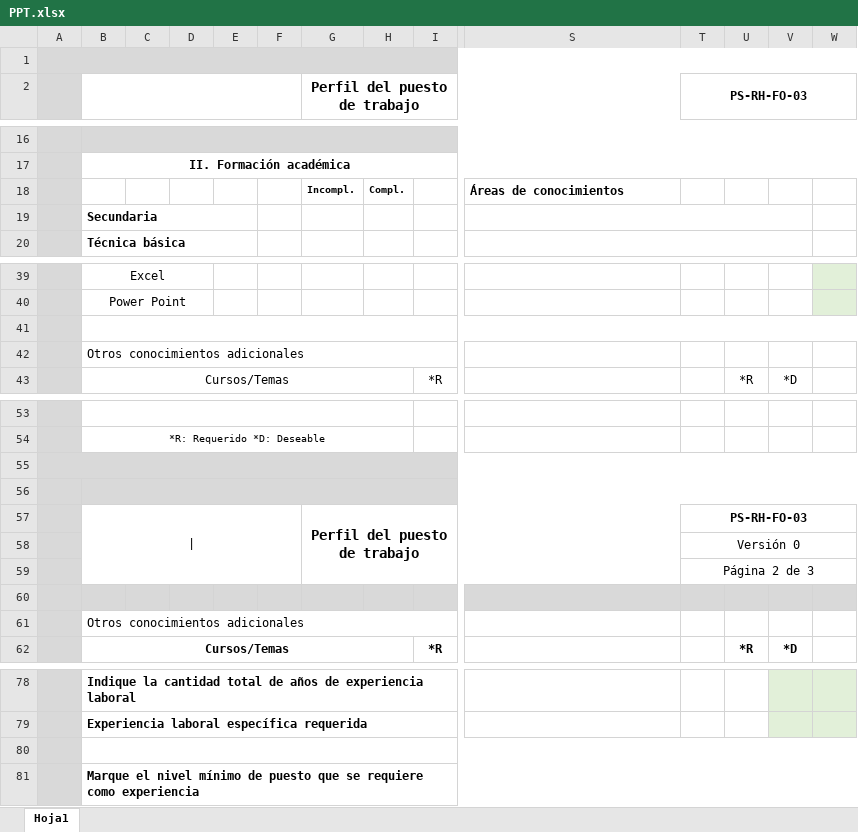
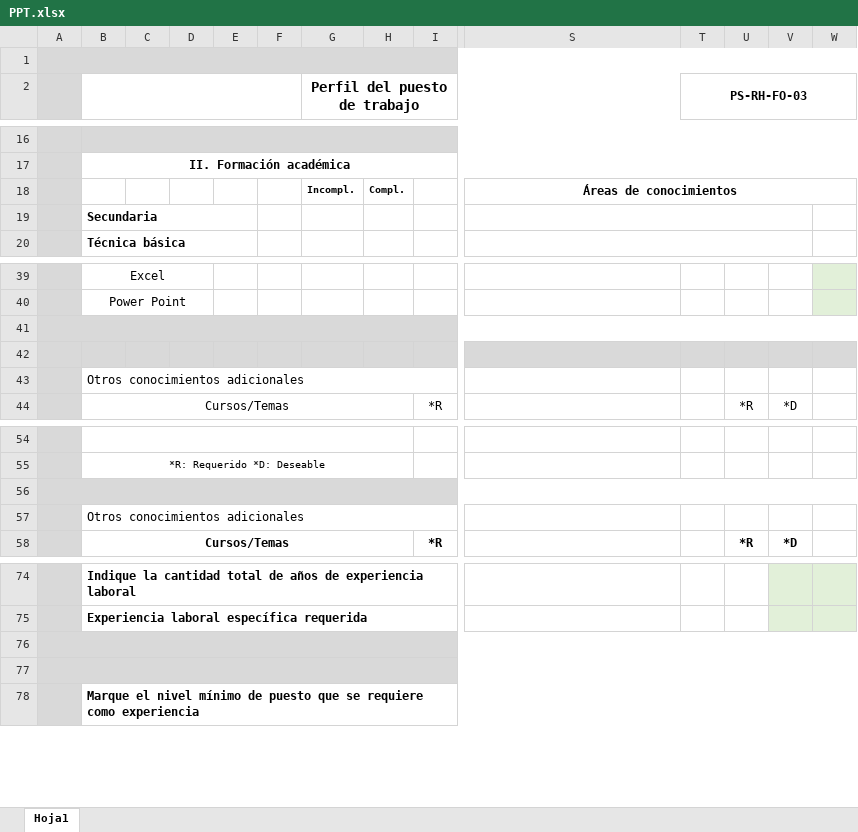
Before and after one commit to garicano25/RES, an Excel workbook: storage/app/excelBlanco/PPT.xlsx, sheet Hoja1, drawn as a sheet; only a part is shown, gaps mark what is left out; values as stored, in another font and other column widths than the file's, no borders; charts and pictures not drawn; removed rows and columns are numbered as before the commit, all else as after; rows hold the shown columns only; the diff covers the shown part only; the diff names each change by its address in the sheet, - before the commit and + after, or states it on an @@ line.

```diff
--- a/storage/app/excelBlanco/PPT.xlsx (sheet Hoja1)
+++ b/storage/app/excelBlanco/PPT.xlsx (sheet Hoja1)
-S18 alignment: left
+S18 alignment: center
+S18:W18 merged
+A41:X41 merged
-B41:W41 fill: none
+B41:W41 fill: #D9D9D9
-B41:X41 merged
+row 42: (empty)
-row 55: (empty)
-row 56: (empty)
-row 57:  | | |  |  |  |  | Perfil del puesto de trabajo |  |  |  | PS-RH-FO-03
-row 58:  |  |  |  |  |  |  |  |  |  | Versión 0
-row 59:  |  |  |  |  |  |  |  |  |  | Página 2 de 3
+A56:X56 merged
+row 76: (empty)
+A77:X77 merged
-B77:W77 fill: none
+B77:W77 fill: #D9D9D9
-B80:X80 merged
```
Also changed, not shown: cell formats and merged cells elsewhere in this sheet, charts or pictures, 3 other files.
